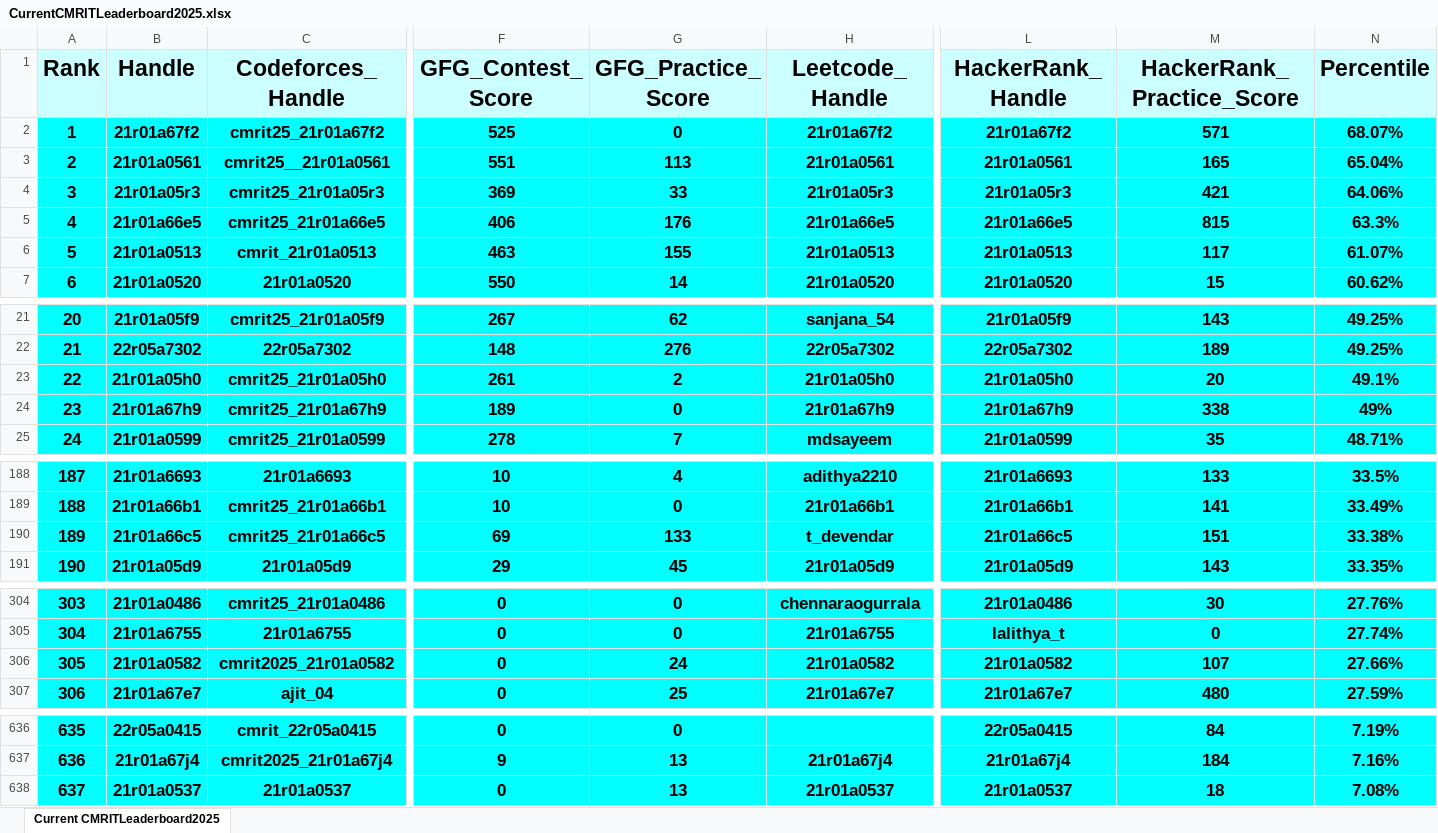
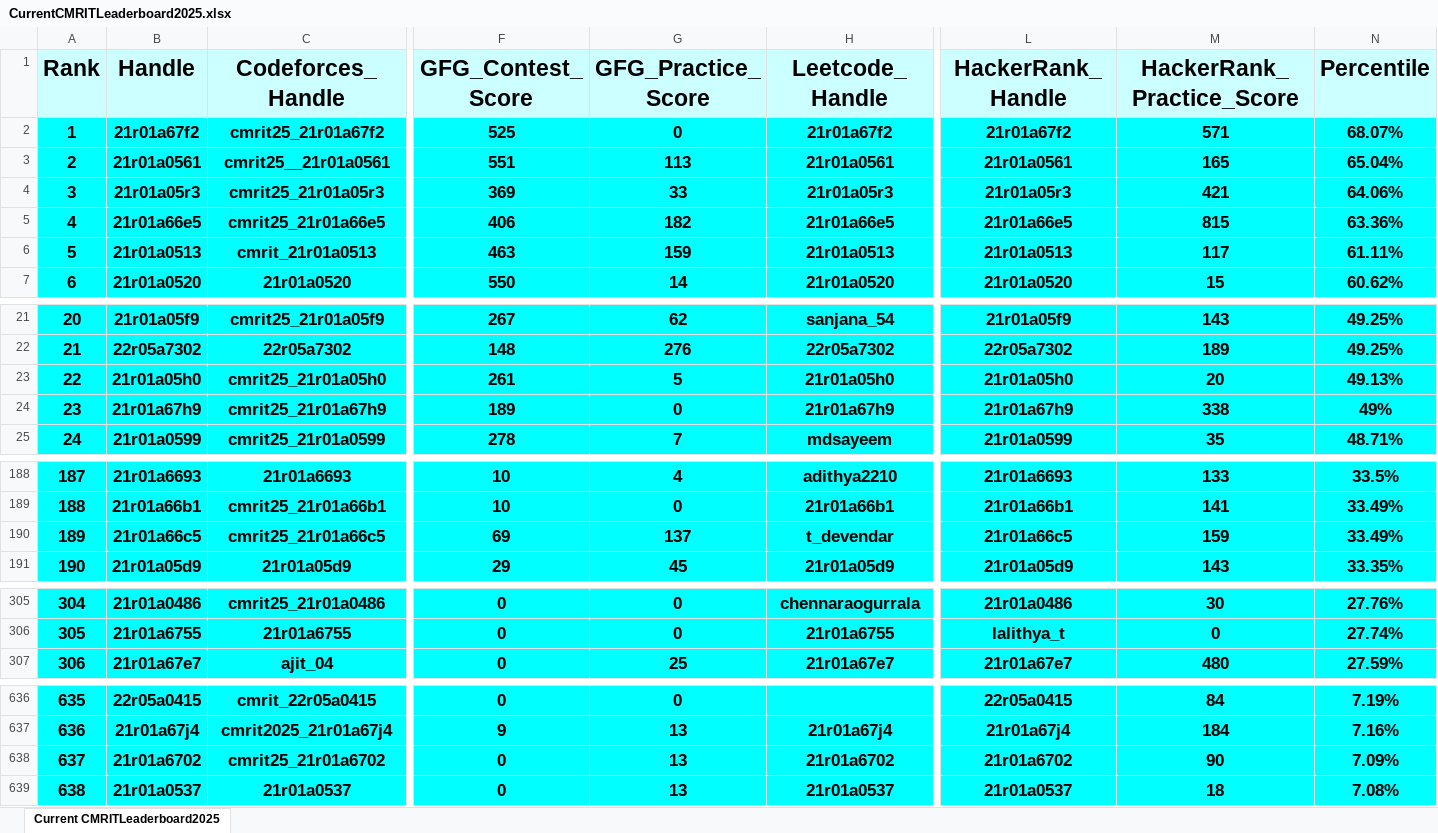
Before and after one commit to gabyah92/CMRIT2025Leaderboard, an Excel workbook: Leaderboards/CurrentCMRITLeaderboard2025.xlsx, sheet Current CMRITLeaderboard2025, drawn as a sheet; only a part is shown, gaps mark what is left out; values as stored, in another font and other column widths than the file's, no borders; removed rows and columns are numbered as before the commit, all else as after; rows hold the shown columns only; the diff covers the shown part only; the diff names each change by its address in the sheet, - before the commit and + after, or states it on an @@ line.

```diff
--- a/Leaderboards/CurrentCMRITLeaderboard2025.xlsx (sheet Current CMRITLeaderboard2025)
+++ b/Leaderboards/CurrentCMRITLeaderboard2025.xlsx (sheet Current CMRITLeaderboard2025)
-G5 (GFG_Practice_Score): 176
+G5 (GFG_Practice_Score): 182
-N5 (Percentile): 63.3%
+N5 (Percentile): 63.36%
-G6 (GFG_Practice_Score): 155
+G6 (GFG_Practice_Score): 159
-N6 (Percentile): 61.07%
+N6 (Percentile): 61.11%
-G23 (GFG_Practice_Score): 2
+G23 (GFG_Practice_Score): 5
-N23 (Percentile): 49.1%
+N23 (Percentile): 49.13%
@@ column A (Rank) renumbered between rows 66 and 765 @@
-G190 (GFG_Practice_Score): 133
+G190 (GFG_Practice_Score): 137
-M190 (HackerRank_Practice_Score): 151
+M190 (HackerRank_Practice_Score): 159
-N190 (Percentile): 33.38%
+N190 (Percentile): 33.49%
-row 306: 305 | 21r01a0582 | cmrit2025_21r01a0582 | 0 | 24 | 21r01a0582 | 21r01a0582 | 107 | 27.66%
+row 638: 637 | 21r01a6702 | cmrit25_21r01a6702 | 0 | 13 | 21r01a6702 | 21r01a6702 | 90 | 7.09%
```
Also changed, not shown: 9 added rows, 9 removed rows and 4 edited cells elsewhere in this sheet.
